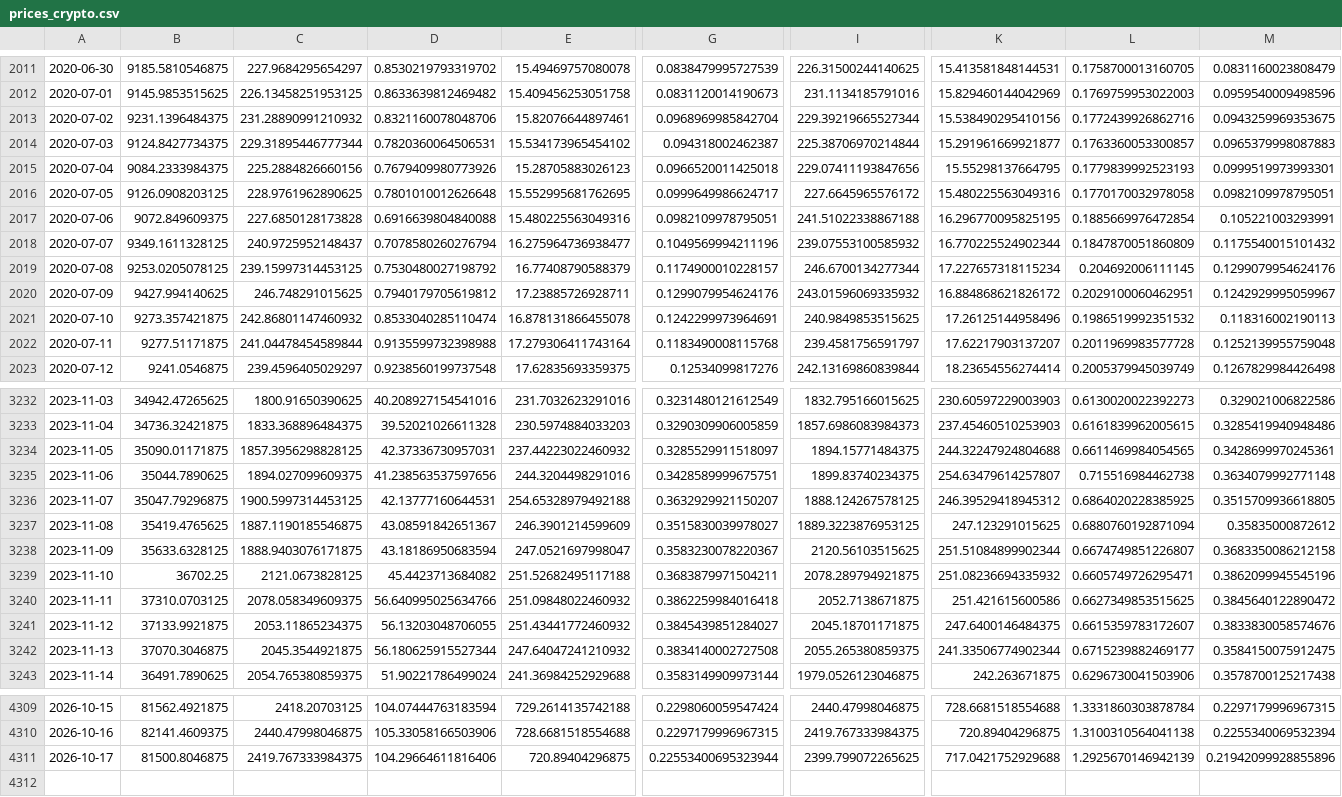
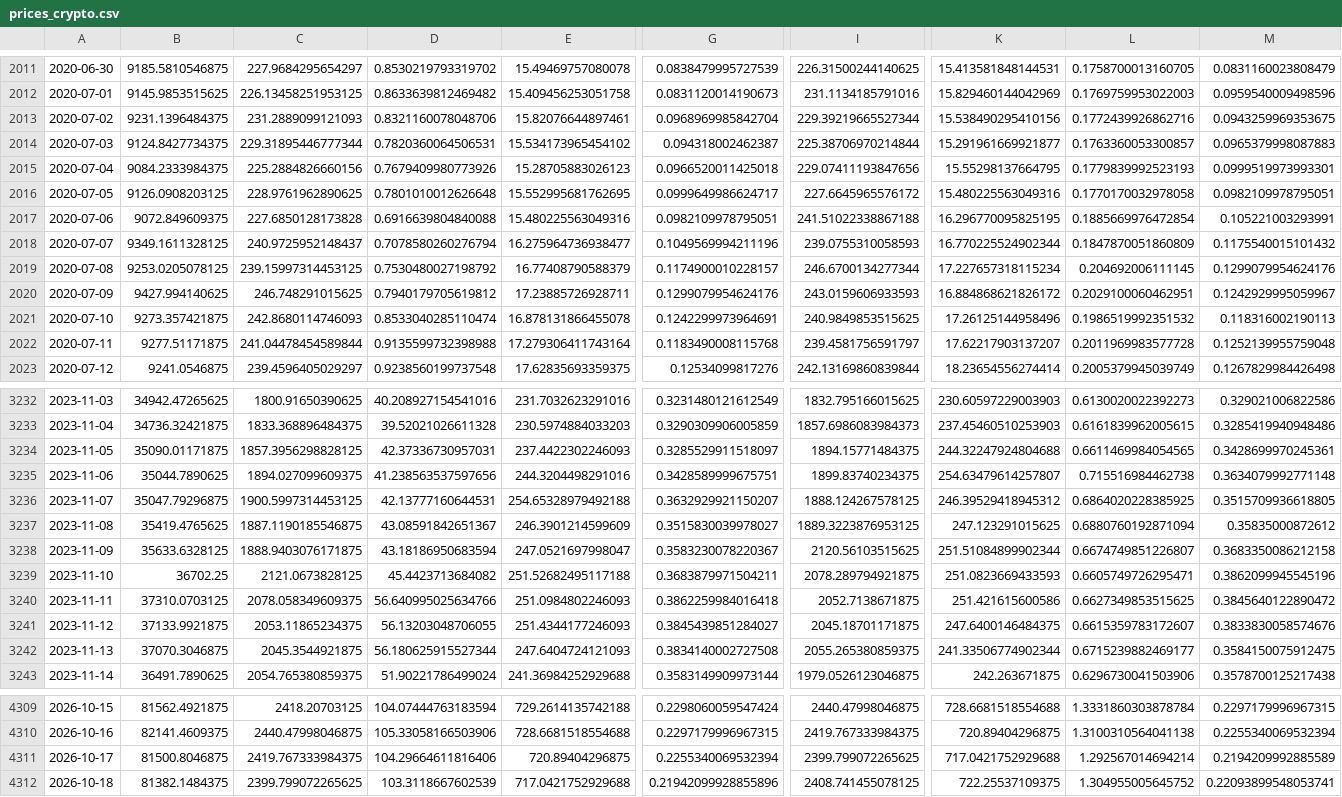
Before and after one commit to poollaaneesh-rgb/paper-trader, a CSV file: results/live/prices_crypto.csv, drawn as a sheet; only a part is shown, gaps mark what is left out; rows hold the shown columns only; the diff covers the shown part only; the diff names each change by its address in the sheet, - before the commit and + after, or states it on an @@ line.

```diff
--- a/results/live/prices_crypto.csv
+++ b/results/live/prices_crypto.csv
-C2013: 231.28890991210932
+C2013: 231.2889099121093
-I2018: 239.07553100585932
+I2018: 239.0755310058593
-I2020: 243.01596069335932
+I2020: 243.0159606933593
-C2021: 242.86801147460932
+C2021: 242.8680114746093
-E3234: 237.44223022460932
+E3234: 237.4422302246093
-K3239: 251.08236694335932
+K3239: 251.0823669433593
-E3240: 251.09848022460932
+E3240: 251.0984802246093
-E3241: 251.43441772460932
+E3241: 251.4344177246093
-E3242: 247.64047241210932
+E3242: 247.6404724121093
-G4311: 0.22553400695323944
+G4311: 0.2255340069532394
-L4311: 1.2925670146942139
+L4311: 1.292567014694214
-M4311: 0.21942099928855896
+M4311: 0.2194209992885589
+row 4312: 2026-10-18 | 81382.1484375 | 2399.799072265625 | 103.3118667602539 | 717.0421752929688 | 0.21942099928855896 | 2408.741455078125 | 722.25537109375 | 1.304955005645752 | 0.22093899548053741
```
Also changed, not shown: 61 edited cells elsewhere in this file, results/live/equity.csv, results/live/trades.csv, 3 other files.
